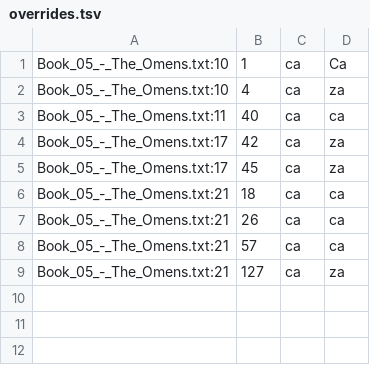
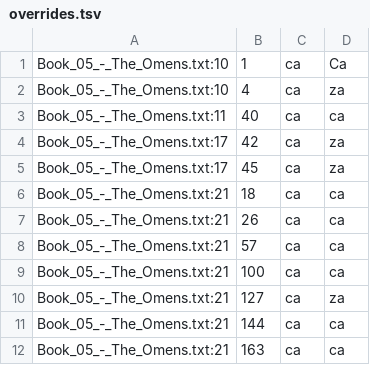
Before and after one commit to ftyers/UD_Classical_Nahuatl-FloCo, a TSV file: scripts/overrides.tsv, drawn as a sheet.

```diff
--- a/scripts/overrides.tsv
+++ b/scripts/overrides.tsv
@@ -8,2 +8,5 @@ Book_05_-_The_Omens.txt:21	26	ca	ca
 Book_05_-_The_Omens.txt:21	57	ca	ca
+Book_05_-_The_Omens.txt:21	100	ca	ca
 Book_05_-_The_Omens.txt:21	127	ca	za
+Book_05_-_The_Omens.txt:21	144	ca	ca
+Book_05_-_The_Omens.txt:21	163	ca	ca
```
Also changed, not shown: scripts/lexicon.tsv, scripts/normalisation.tsv.
